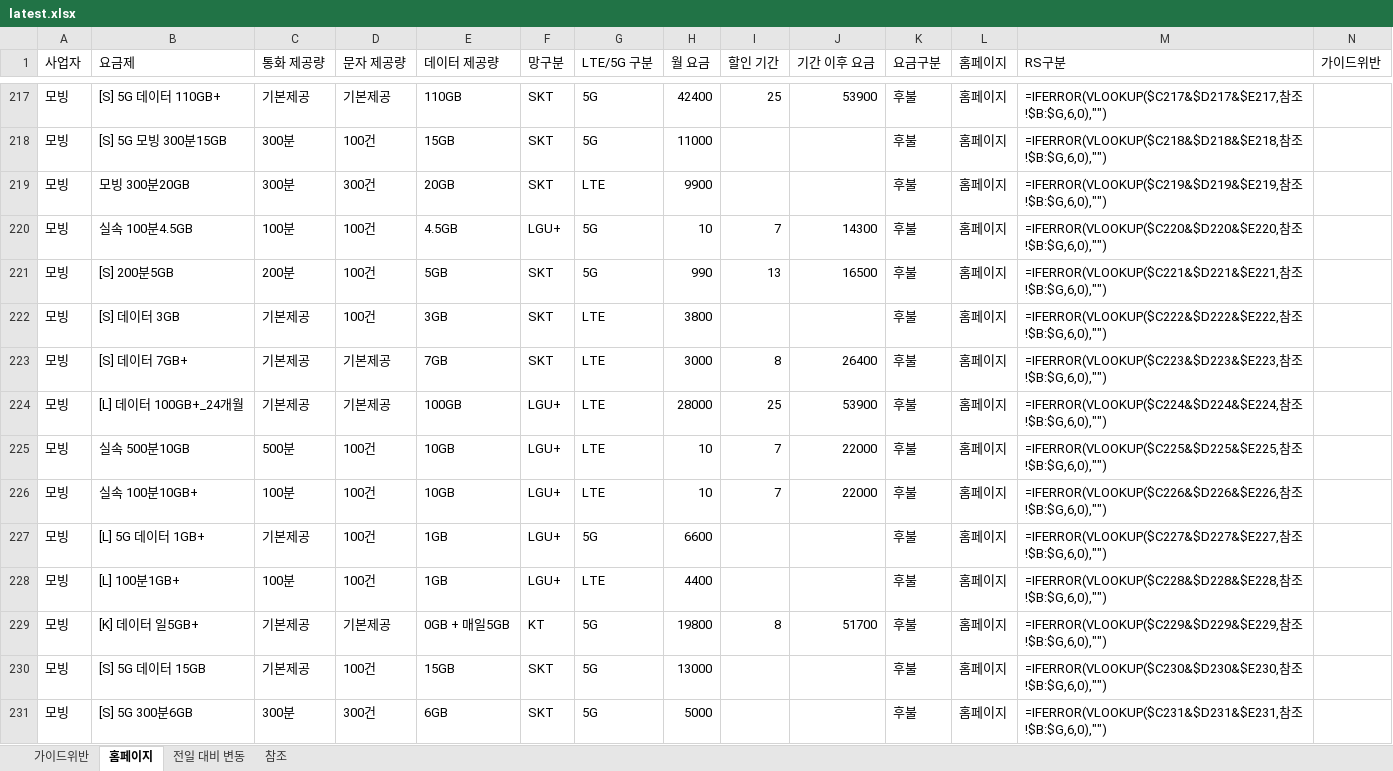
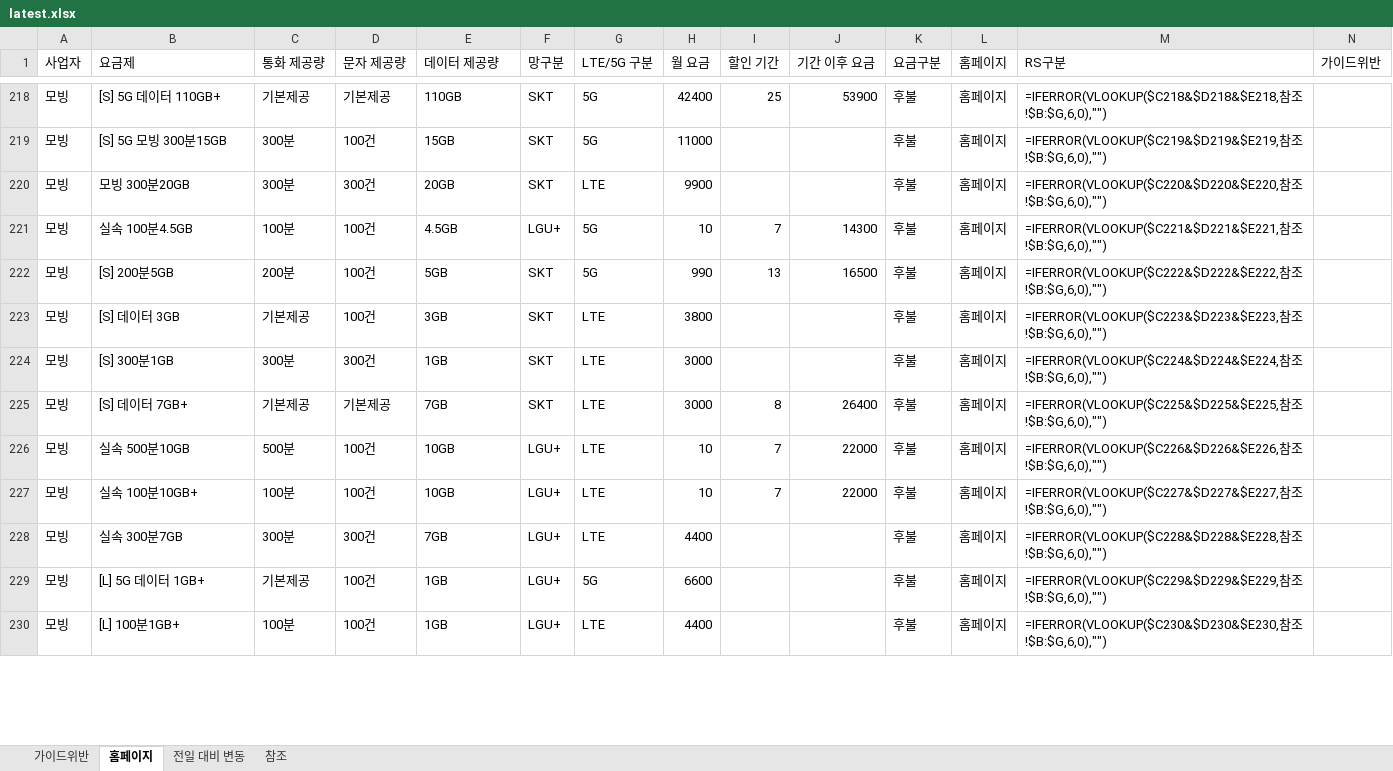
Before and after one commit to kjch444-sketchs/homepage_crawl, an Excel workbook: history/latest.xlsx, sheet 홈페이지, drawn as a sheet; only a part is shown, gaps mark what is left out; values as stored, in another font and other column widths than the file's, no borders; formulas without a stored value are shown as written; removed rows and columns are numbered as before the commit, all else as after; the diff covers the shown part only; the diff names each change by its address in the sheet, - before the commit and + after, or states it on an @@ line.

```diff
--- a/history/latest.xlsx (sheet 홈페이지)
+++ b/history/latest.xlsx (sheet 홈페이지)
-M218 (RS구분): =IFERROR(VLOOKUP($C217&$D217&$E217,참조…
+M218 (RS구분): =IFERROR(VLOOKUP($C218&$D218&$E218,참조…
-M219 (RS구분): =IFERROR(VLOOKUP($C218&$D218&$E218,참조…
+M219 (RS구분): =IFERROR(VLOOKUP($C219&$D219&$E219,참조…
-M220 (RS구분): =IFERROR(VLOOKUP($C219&$D219&$E219,참조…
+M220 (RS구분): =IFERROR(VLOOKUP($C220&$D220&$E220,참조…
-M221 (RS구분): =IFERROR(VLOOKUP($C220&$D220&$E220,참조…
+M221 (RS구분): =IFERROR(VLOOKUP($C221&$D221&$E221,참조…
-M222 (RS구분): =IFERROR(VLOOKUP($C221&$D221&$E221,참조…
+M222 (RS구분): =IFERROR(VLOOKUP($C222&$D222&$E222,참조…
-M223 (RS구분): =IFERROR(VLOOKUP($C222&$D222&$E222,참조…
+M223 (RS구분): =IFERROR(VLOOKUP($C223&$D223&$E223,참조…
+row 224: 모빙 | [S] 300분1GB | 300분 | 300건 | 1GB | SKT | LTE | 3000 |  |  | 후불 | 홈페이지 | =IFERROR(VLOOKUP($C224&$D224&$E224,참조!$B:$G,6,0),"")
-M225 (RS구분): =IFERROR(VLOOKUP($C223&$D223&$E223,참조…
+M225 (RS구분): =IFERROR(VLOOKUP($C225&$D225&$E225,참조…
-row 224: 모빙 | [L] 데이터 100GB+_24개월 | 기본제공 | 기본제공 | 100GB | LGU+ | LTE | 28000 | 25 | 53900 | 후불 | 홈페이지 | =IFERROR(VLOOKUP($C224&$D224&$E224,참조!$B:$G,6,0),"")
-M226 (RS구분): =IFERROR(VLOOKUP($C225&$D225&$E225,참조…
+M226 (RS구분): =IFERROR(VLOOKUP($C226&$D226&$E226,참조…
-M227 (RS구분): =IFERROR(VLOOKUP($C226&$D226&$E226,참조…
+M227 (RS구분): =IFERROR(VLOOKUP($C227&$D227&$E227,참조…
+row 228: 모빙 | 실속 300분7GB | 300분 | 300건 | 7GB | LGU+ | LTE | 4400 |  |  | 후불 | 홈페이지 | =IFERROR(VLOOKUP($C228&$D228&$E228,참조!$B:$G,6,0),"")
-M229 (RS구분): =IFERROR(VLOOKUP($C227&$D227&$E227,참조…
+M229 (RS구분): =IFERROR(VLOOKUP($C229&$D229&$E229,참조…
-M230 (RS구분): =IFERROR(VLOOKUP($C228&$D228&$E228,참조…
+M230 (RS구분): =IFERROR(VLOOKUP($C230&$D230&$E230,참조…
-row 229: 모빙 | [K] 데이터 일5GB+ | 기본제공 | 기본제공 | 0GB + 매일5GB | KT | 5G | 19800 | 8 | 51700 | 후불 | 홈페이지 | =IFERROR(VLOOKUP($C229&$D229&$E229,참조!$B:$G,6,0),"")
-row 230: 모빙 | [S] 5G 데이터 15GB | 기본제공 | 100건 | 15GB | SKT | 5G | 13000 |  |  | 후불 | 홈페이지 | =IFERROR(VLOOKUP($C230&$D230&$E230,참조!$B:$G,6,0),"")
-row 231: 모빙 | [S] 5G 300분6GB | 300분 | 300건 | 6GB | SKT | 5G | 5000 |  |  | 후불 | 홈페이지 | =IFERROR(VLOOKUP($C231&$D231&$E231,참조!$B:$G,6,0),"")
```
Also changed, not shown: 31 added rows, 29 removed rows and 188 edited cells elsewhere in this sheet, sheet 전일 대비 변동, 1 other file.
